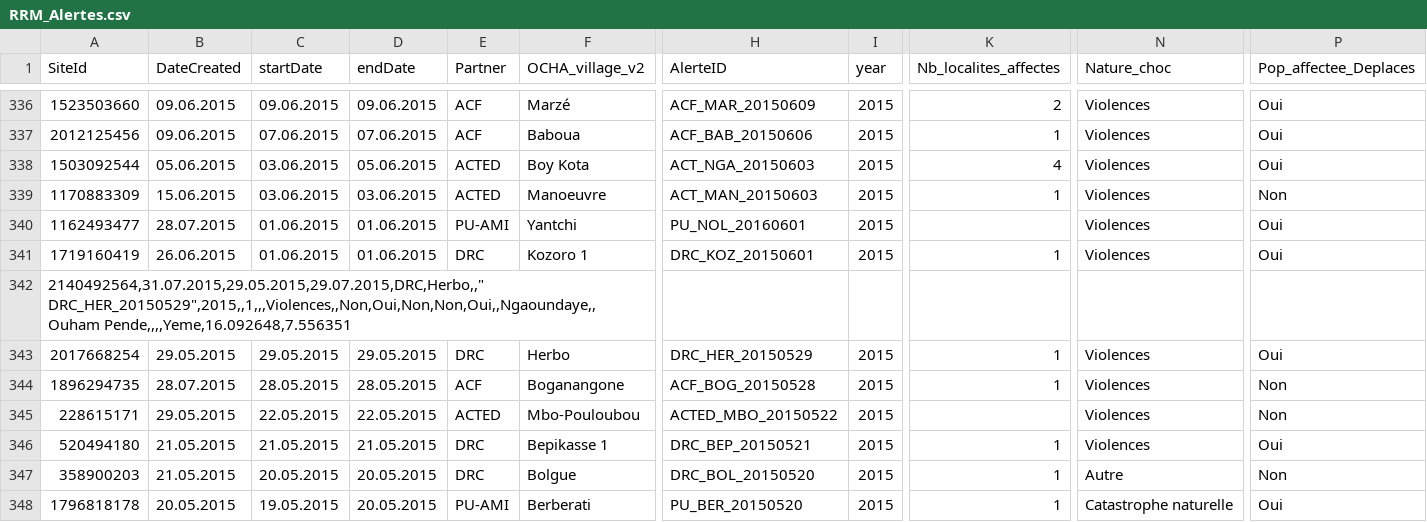
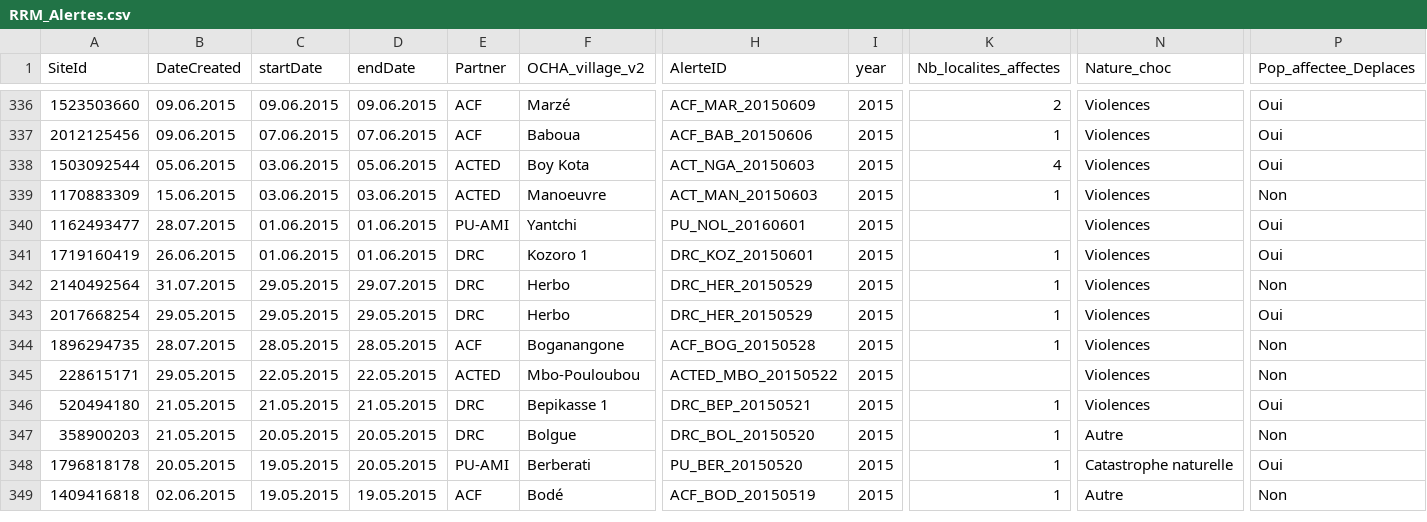
Before and after one commit to reachjor/reachjo, a CSV file: RCA_RRM/data/RRM_Alertes.csv, drawn as a sheet; only a part is shown, gaps mark what is left out; the shorter side is filled out with more unchanged rows; removed rows and columns are numbered as before the commit, all else as after; rows hold the shown columns only; the diff names each change by its address in the sheet, - before the commit and + after, or states it on an @@ line.

Commit message:
Update RRM_Alertes.csv

```diff
--- a/RCA_RRM/data/RRM_Alertes.csv
+++ b/RCA_RRM/data/RRM_Alertes.csv
-row 342: 2140492564,31.07.2015,29.05.2015,29.07.2015,DRC,Herbo,," DRC_HER_20150529",2015,,1,,,Violences,,Non,Oui,Non,Non,Oui,,Ngaoundaye,,Ouham Pende,,,,Yeme,16.092648,7.556351
+row 342: 2140492564 | 31.07.2015 | 29.05.2015 | 29.07.2015 | DRC | Herbo | DRC_HER_20150529 | 2015 | 1 | Violences | Non
```
